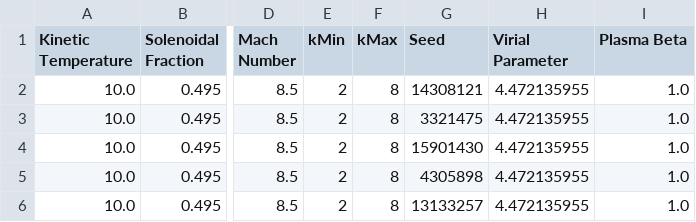
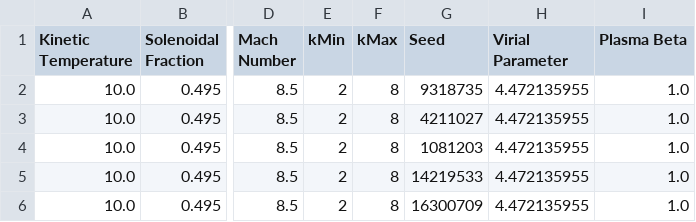
Before and after one commit to low-sky/simscript, a CSV file: d8_fiducial_table.csv, drawn as a sheet; only a part is shown, gaps mark what is left out; the diff names each change by its address in the sheet, - before the commit and + after, or states it on an @@ line.

```diff
--- a/d8_fiducial_table.csv
+++ b/d8_fiducial_table.csv
-G2 (Seed): 14308121
+G2 (Seed): 9318735
-G3 (Seed): 3321475
+G3 (Seed): 4211027
-G4 (Seed): 15901430
+G4 (Seed): 1081203
-G5 (Seed): 4305898
+G5 (Seed): 14219533
-G6 (Seed): 13133257
+G6 (Seed): 16300709
```
Also changed, not shown: d8_parameter_table.csv, 6 other files.
